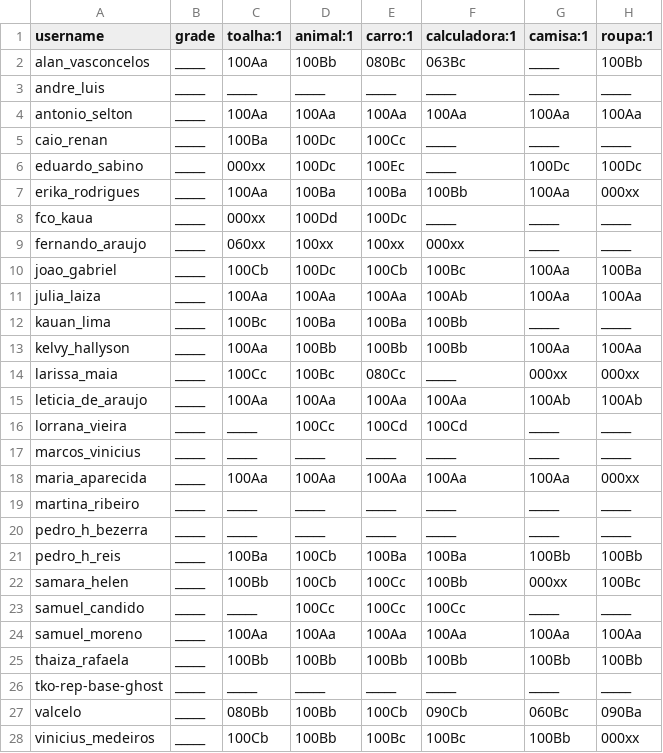
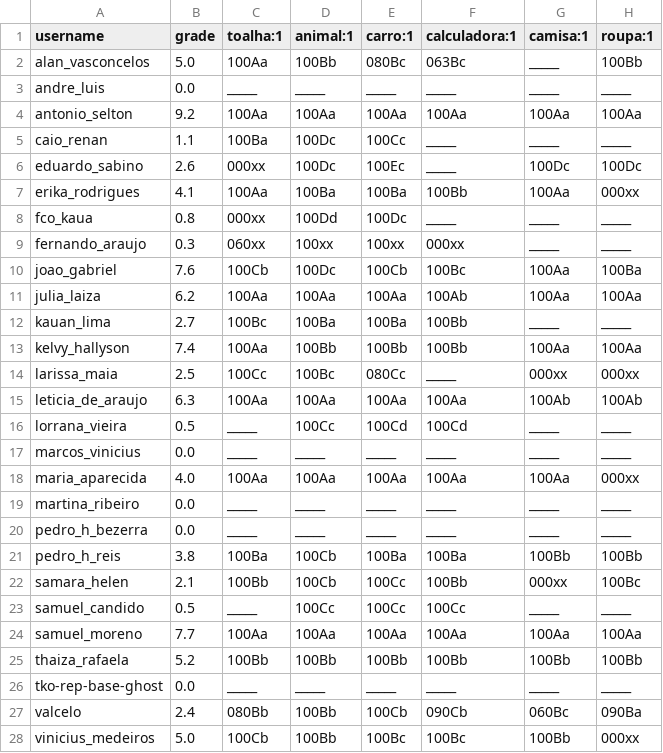
Before and after one commit to senapk/collect, a CSV file: a_dd.csv, drawn as a sheet; only a part is shown; the diff covers the shown part only; the diff names each change by its address in the sheet, - before the commit and + after, or states it on an @@ line.

```diff
--- a/a_dd.csv
+++ b/a_dd.csv
-B2 (grade): _____
+B2 (grade): 5.0
-B3 (grade): _____
+B3 (grade): 0.0
-B4 (grade): _____
+B4 (grade): 9.2
-B5 (grade): _____
+B5 (grade): 1.1
-B6 (grade): _____
+B6 (grade): 2.6
-B7 (grade): _____
+B7 (grade): 4.1
-B8 (grade): _____
+B8 (grade): 0.8
-B9 (grade): _____
+B9 (grade): 0.3
-B10 (grade): _____
+B10 (grade): 7.6
-B11 (grade): _____
+B11 (grade): 6.2
-B12 (grade): _____
+B12 (grade): 2.7
-B13 (grade): _____
+B13 (grade): 7.4
-B14 (grade): _____
+B14 (grade): 2.5
-B15 (grade): _____
+B15 (grade): 6.3
-B16 (grade): _____
+B16 (grade): 0.5
-B17 (grade): _____
+B17 (grade): 0.0
-B18 (grade): _____
+B18 (grade): 4.0
-B19:B20 (grade): _____
+B19:B20 (grade): 0.0
-B21 (grade): _____
+B21 (grade): 3.8
-B22 (grade): _____
+B22 (grade): 2.1
-B23 (grade): _____
+B23 (grade): 0.5
-B24 (grade): _____
+B24 (grade): 7.7
-B25 (grade): _____
+B25 (grade): 5.2
-B26 (grade): _____
+B26 (grade): 0.0
-B27 (grade): _____
+B27 (grade): 2.4
-B28 (grade): _____
+B28 (grade): 5.0
```
Also changed, not shown: 3 edited cells elsewhere in this file, a_dd_count.csv, b_dd.csv, 5 other files.
